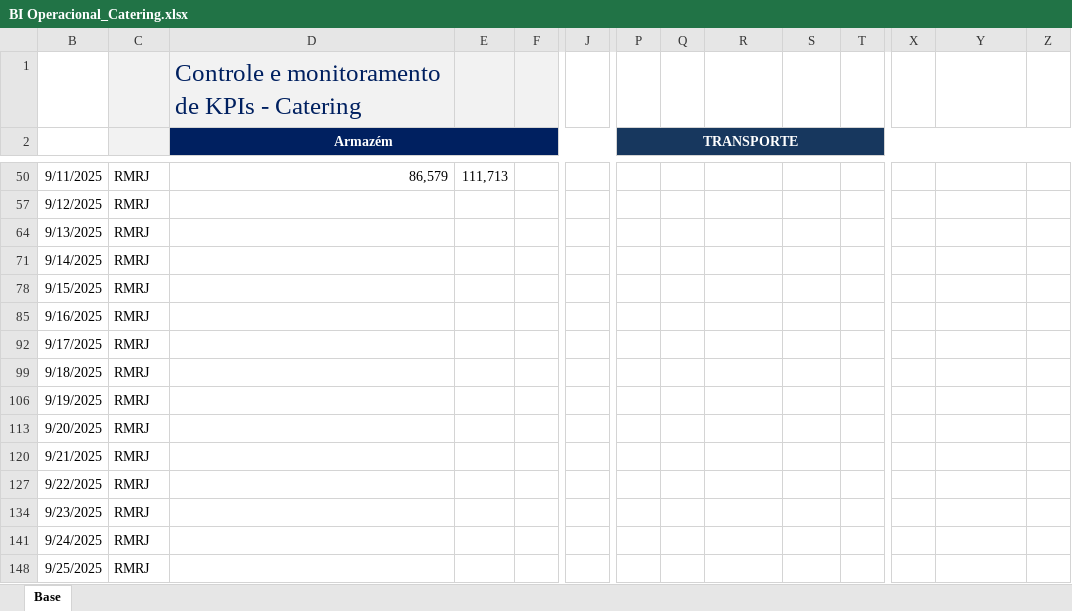
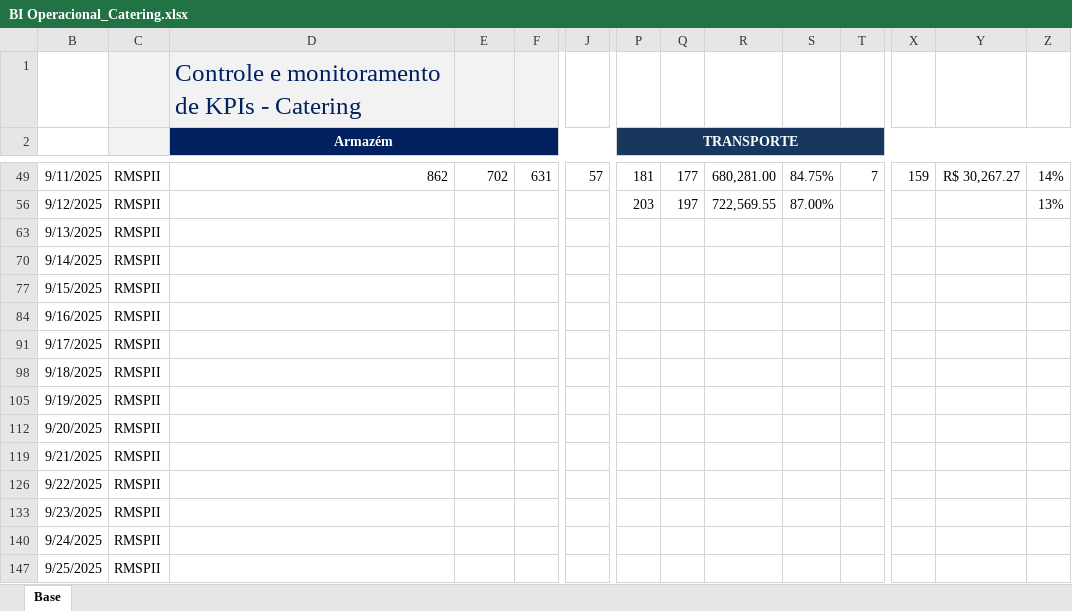
Before and after one commit to superfriokpis/catering, an Excel workbook: data/BI Operacional_Catering.xlsx, sheet Base, drawn as a sheet; only a part is shown, gaps mark what is left out; values as stored, in another font and other column widths than the file's, no borders; charts and pictures not drawn; addresses are those after the commit; the diff covers the shown part only; the diff names each change by its address in the sheet, - before the commit and + after, or states it on an @@ line.

```diff
--- a/data/BI Operacional_Catering.xlsx (sheet Base)
+++ b/data/BI Operacional_Catering.xlsx (sheet Base)
-C49: RMRJ
+C49: RMSPII
-D49 (Armazém): 86,579
+D49 (Armazém): 862
-E49: 111,713
+E49: 702
-F49: (empty)
+F49: 631
-J49: (empty)
+J49: 57
-P49 (TRANSPORTE): (empty)
+P49 (TRANSPORTE): 181
-Q49: (empty)
+Q49: 177
-R49: (empty)
+R49: 680,281.00
-S49: (empty)
+S49: 84.75%
-T49: (empty)
+T49: 7
-X49: (empty)
+X49: 159
-Y49: (empty)
+Y49: R$ 30,267.27
-Z49: (empty)
+Z49: 14%
-C56: RMRJ
+C56: RMSPII
-P56 (TRANSPORTE): (empty)
+P56 (TRANSPORTE): 203
-Q56: (empty)
+Q56: 197
-R56: (empty)
+R56: 722,569.55
-S56: (empty)
+S56: 87.00%
-Z56: (empty)
+Z56: 13%
-C63: RMRJ
+C63: RMSPII
-C70: RMRJ
+C70: RMSPII
-C77: RMRJ
+C77: RMSPII
-C84: RMRJ
+C84: RMSPII
-C91: RMRJ
+C91: RMSPII
-C98: RMRJ
+C98: RMSPII
-C105: RMRJ
+C105: RMSPII
-C112: RMRJ
+C112: RMSPII
-C119: RMRJ
+C119: RMSPII
-C126: RMRJ
+C126: RMSPII
-C133: RMRJ
+C133: RMSPII
-C140: RMRJ
+C140: RMSPII
-C147: RMRJ
+C147: RMSPII
```
Also changed, not shown: 81 edited cells elsewhere in this sheet, hidden cells.
